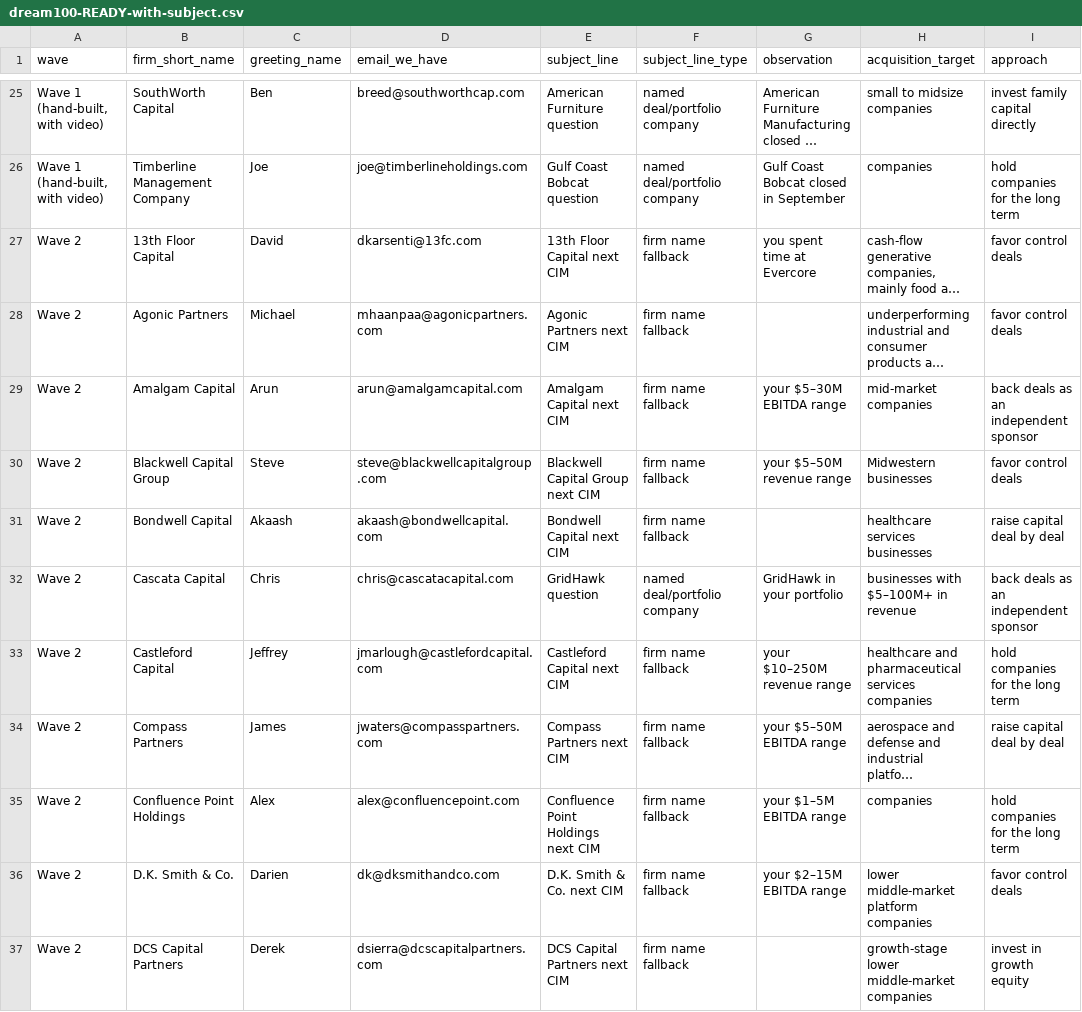
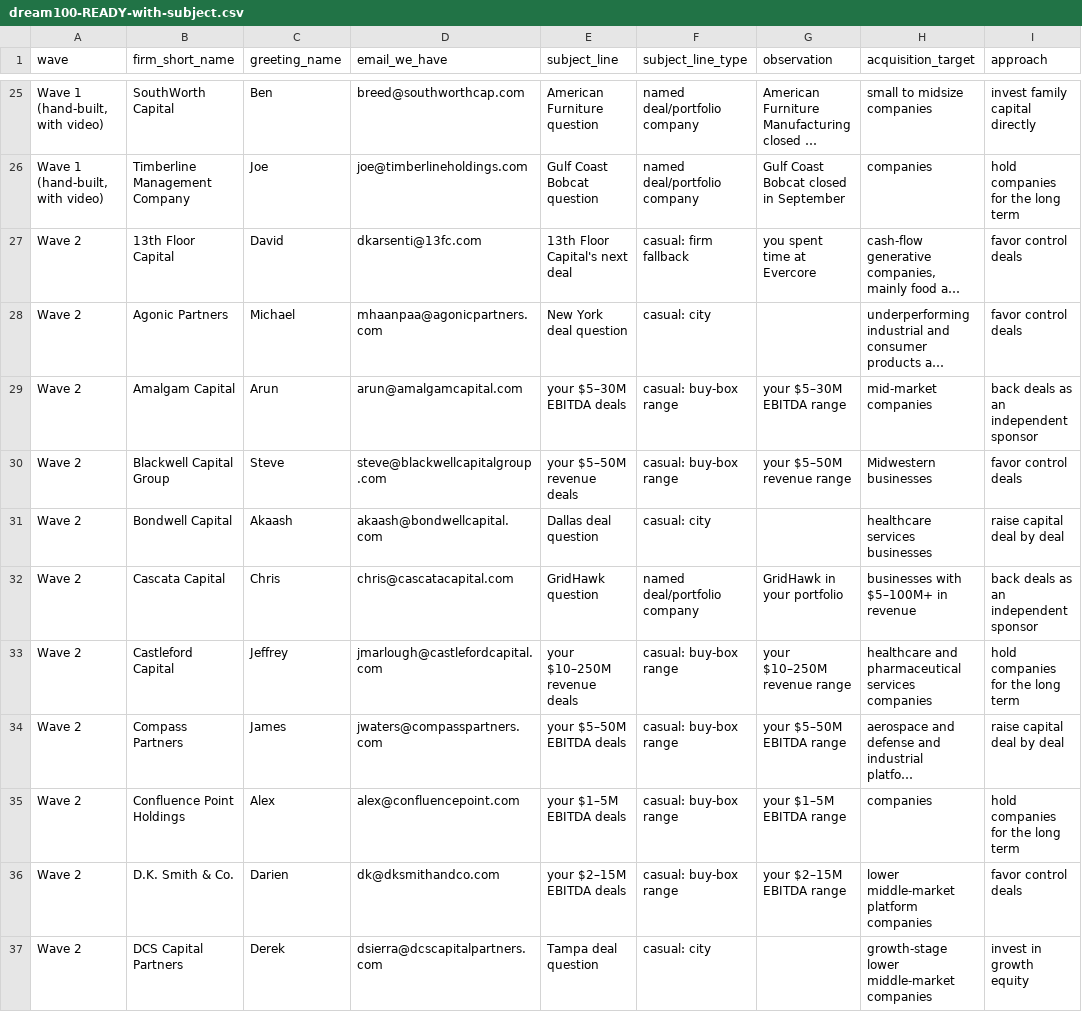
Before and after one commit to smsmkld/krea-murali, a CSV file: data/dream100-READY-with-subject.csv, drawn as a sheet; only a part is shown, gaps mark what is left out; long unchanged cells end in …; the diff covers the shown part only; the diff names each change by its address in the sheet, - before the commit and + after, or states it on an @@ line.

```diff
--- a/data/dream100-READY-with-subject.csv
+++ b/data/dream100-READY-with-subject.csv
-E27 (subject_line): 13th Floor Capital next CIM
+E27 (subject_line): 13th Floor Capital's next deal
-F27 (subject_line_type): firm name fallback
+F27 (subject_line_type): casual: firm fallback
-E28 (subject_line): Agonic Partners next CIM
+E28 (subject_line): New York deal question
-F28 (subject_line_type): firm name fallback
+F28 (subject_line_type): casual: city
-E29 (subject_line): Amalgam Capital next CIM
+E29 (subject_line): your $5–30M EBITDA deals
-F29:F30 (subject_line_type): firm name fallback
+F29:F30 (subject_line_type): casual: buy-box range
-E30 (subject_line): Blackwell Capital Group next CIM
+E30 (subject_line): your $5–50M revenue deals
-E31 (subject_line): Bondwell Capital next CIM
+E31 (subject_line): Dallas deal question
-F31 (subject_line_type): firm name fallback
+F31 (subject_line_type): casual: city
-E33 (subject_line): Castleford Capital next CIM
+E33 (subject_line): your $10–250M revenue deals
-F33:F36 (subject_line_type): firm name fallback
+F33:F36 (subject_line_type): casual: buy-box range
-E34 (subject_line): Compass Partners next CIM
+E34 (subject_line): your $5–50M EBITDA deals
-E35 (subject_line): Confluence Point Holdings next CIM
+E35 (subject_line): your $1–5M EBITDA deals
-E36 (subject_line): D.K. Smith & Co. next CIM
+E36 (subject_line): your $2–15M EBITDA deals
-E37 (subject_line): DCS Capital Partners next CIM
+E37 (subject_line): Tampa deal question
-F37 (subject_line_type): firm name fallback
+F37 (subject_line_type): casual: city
```
Also changed, not shown: 126 edited cells elsewhere in this file, data/dream100-MASTER.csv.
